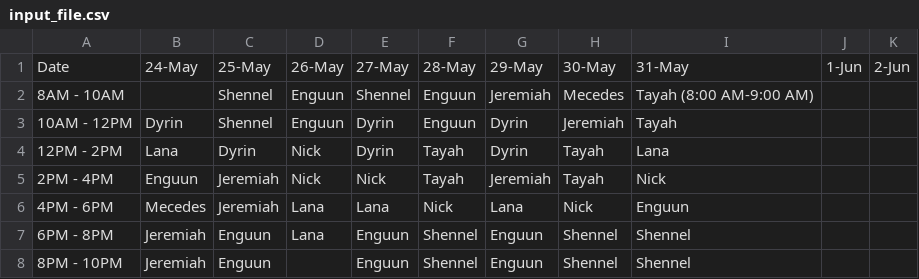
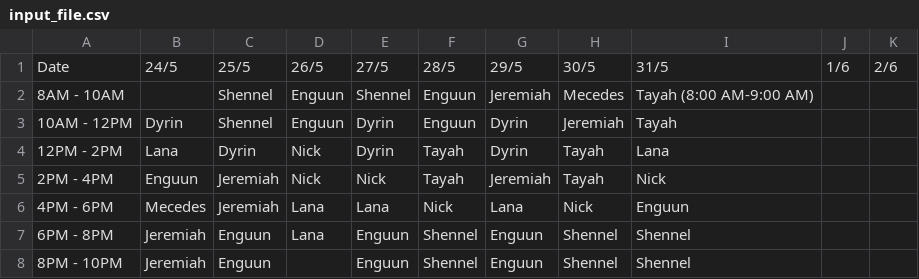
Before and after one commit to kyranth/SheetCal, a CSV file: input_file.csv, drawn as a sheet.

```diff
--- a/input_file.csv
+++ b/input_file.csv
@@ -1,2 +1,2 @@
-Date,24-May,25-May,26-May,27-May,28-May,29-May,30-May,31-May,1-Jun,2-Jun
+Date,24/5,25/5,26/5,27/5,28/5,29/5,30/5,31/5,1/6,2/6
 8AM - 10AM,,Shennel,Enguun,Shennel,Enguun,Jeremiah,Mecedes,Tayah (8:00 AM-9:00 AM),,
```
Also changed, not shown: 3 other files.
